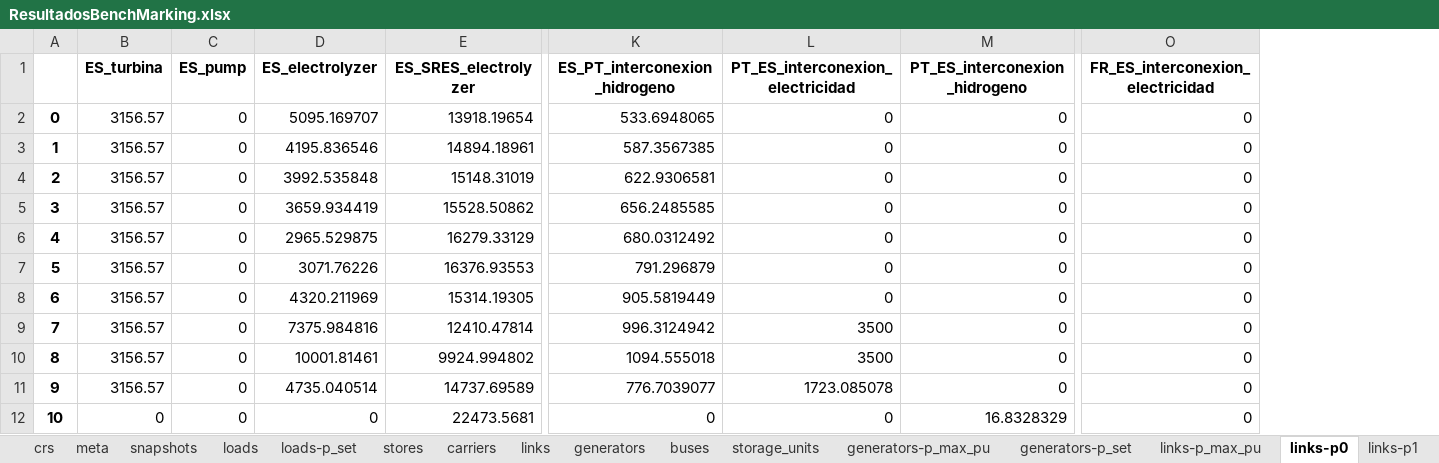
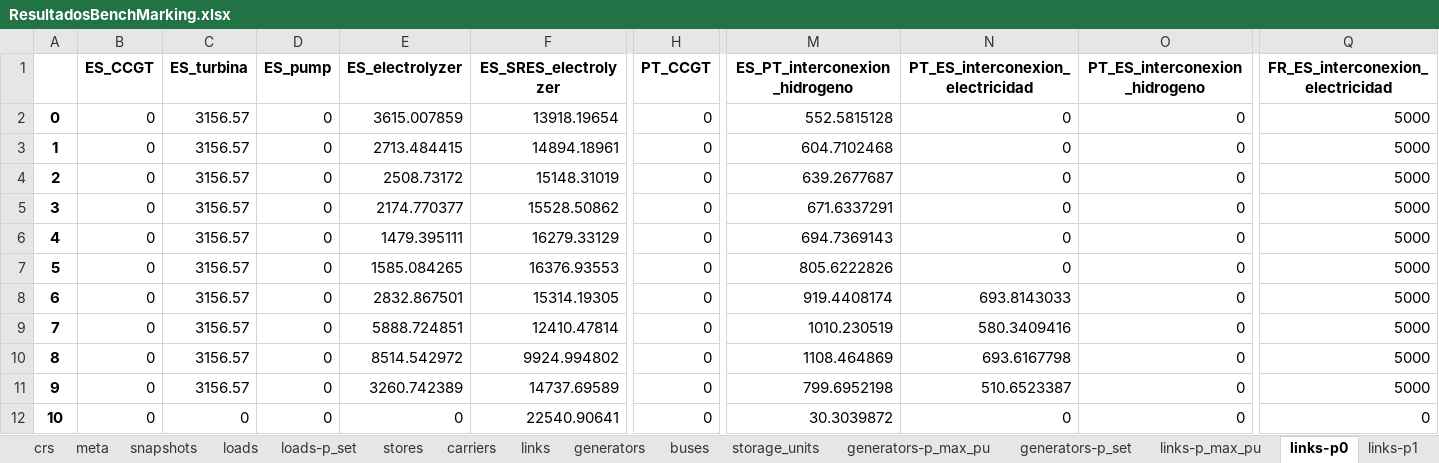
Before and after one commit to anabatres28-png/Dispatching-Project-in-PypSA, an Excel workbook: hojas_de_datos/ResultadosBenchMarking.xlsx, sheet links-p0, drawn as a sheet; only a part is shown, gaps mark what is left out; values as stored, in another font and other column widths than the file's, no borders; addresses are those after the commit; the diff covers the shown part only; the diff names each change by its address in the sheet, - before the commit and + after, or states it on an @@ line.

```diff
--- a/hojas_de_datos/ResultadosBenchMarking.xlsx (sheet links-p0)
+++ b/hojas_de_datos/ResultadosBenchMarking.xlsx (sheet links-p0)
+column B (ES_CCGT), rows 2-12: all 0
+column H (PT_CCGT), rows 2-12: all 0
-E2 (ES_electrolyzer): 5095.169707
+E2 (ES_electrolyzer): 3615.007859
-M2 (ES_PT_interconexion_hidrogeno): 533.6948065
+M2 (ES_PT_interconexion_hidrogeno): 552.5815128
-Q2:Q11 (FR_ES_interconexion_electricidad): 0
+Q2:Q11 (FR_ES_interconexion_electricidad): 5000
-E3 (ES_electrolyzer): 4195.836546
+E3 (ES_electrolyzer): 2713.484415
-M3 (ES_PT_interconexion_hidrogeno): 587.3567385
+M3 (ES_PT_interconexion_hidrogeno): 604.7102468
-E4 (ES_electrolyzer): 3992.535848
+E4 (ES_electrolyzer): 2508.73172
-M4 (ES_PT_interconexion_hidrogeno): 622.9306581
+M4 (ES_PT_interconexion_hidrogeno): 639.2677687
-E5 (ES_electrolyzer): 3659.934419
+E5 (ES_electrolyzer): 2174.770377
-M5 (ES_PT_interconexion_hidrogeno): 656.2485585
+M5 (ES_PT_interconexion_hidrogeno): 671.6337291
-E6 (ES_electrolyzer): 2965.529875
+E6 (ES_electrolyzer): 1479.395111
-M6 (ES_PT_interconexion_hidrogeno): 680.0312492
+M6 (ES_PT_interconexion_hidrogeno): 694.7369143
-E7 (ES_electrolyzer): 3071.76226
+E7 (ES_electrolyzer): 1585.084265
-M7 (ES_PT_interconexion_hidrogeno): 791.296879
+M7 (ES_PT_interconexion_hidrogeno): 805.6222826
-E8 (ES_electrolyzer): 4320.211969
+E8 (ES_electrolyzer): 2832.867501
-M8 (ES_PT_interconexion_hidrogeno): 905.5819449
+M8 (ES_PT_interconexion_hidrogeno): 919.4408174
-N8 (PT_ES_interconexion_electricidad): 0
+N8 (PT_ES_interconexion_electricidad): 693.8143033
-E9 (ES_electrolyzer): 7375.984816
+E9 (ES_electrolyzer): 5888.724851
-M9 (ES_PT_interconexion_hidrogeno): 996.3124942
+M9 (ES_PT_interconexion_hidrogeno): 1010.230519
-N9 (PT_ES_interconexion_electricidad): 3500
+N9 (PT_ES_interconexion_electricidad): 580.3409416
-E10 (ES_electrolyzer): 10001.81461
+E10 (ES_electrolyzer): 8514.542972
-M10 (ES_PT_interconexion_hidrogeno): 1094.555018
+M10 (ES_PT_interconexion_hidrogeno): 1108.464869
-N10 (PT_ES_interconexion_electricidad): 3500
+N10 (PT_ES_interconexion_electricidad): 693.6167798
-E11 (ES_electrolyzer): 4735.040514
+E11 (ES_electrolyzer): 3260.742389
-M11 (ES_PT_interconexion_hidrogeno): 776.7039077
+M11 (ES_PT_interconexion_hidrogeno): 799.6952198
-N11 (PT_ES_interconexion_electricidad): 1723.085078
+N11 (PT_ES_interconexion_electricidad): 510.6523387
-F12 (ES_SRES_electrolyzer): 22473.5681
+F12 (ES_SRES_electrolyzer): 22540.90641
-M12 (ES_PT_interconexion_hidrogeno): 0
+M12 (ES_PT_interconexion_hidrogeno): 30.3039872
-O12 (PT_ES_interconexion_hidrogeno): 16.8328329
+O12 (PT_ES_interconexion_hidrogeno): 0
```
Also changed, not shown: 649 edited cells elsewhere in this sheet, sheet buses-marginal_price, sheet links-p1, sheet generators-p, sheet storage_units-state_of_charge, sheet loads-p_set, sheet loads-p, 13 more sheets, hojas_de_datos/Perfiles SRES_ES_PT.xlsx, 4 other files.
